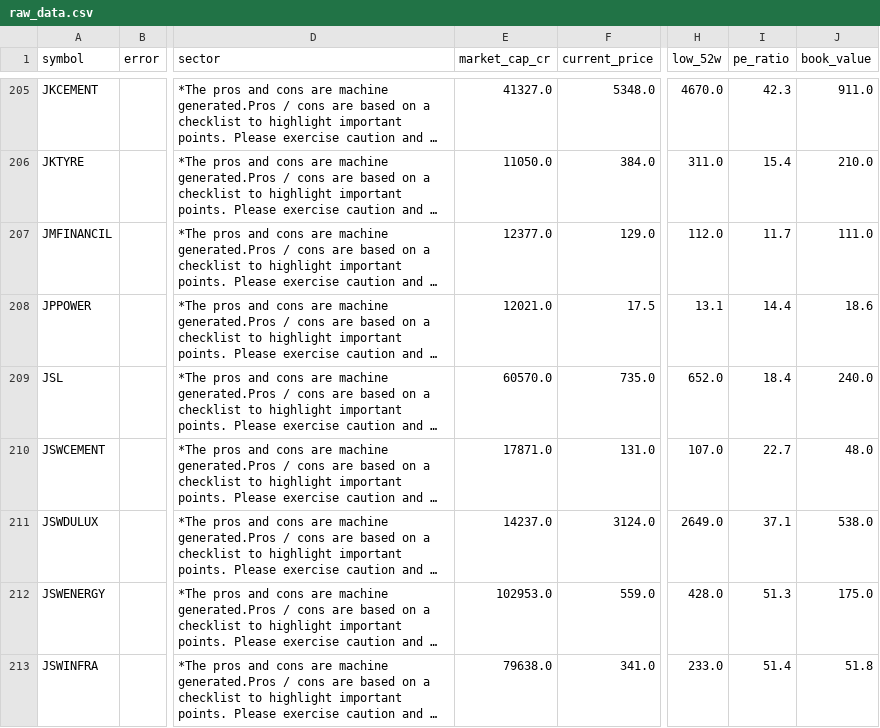
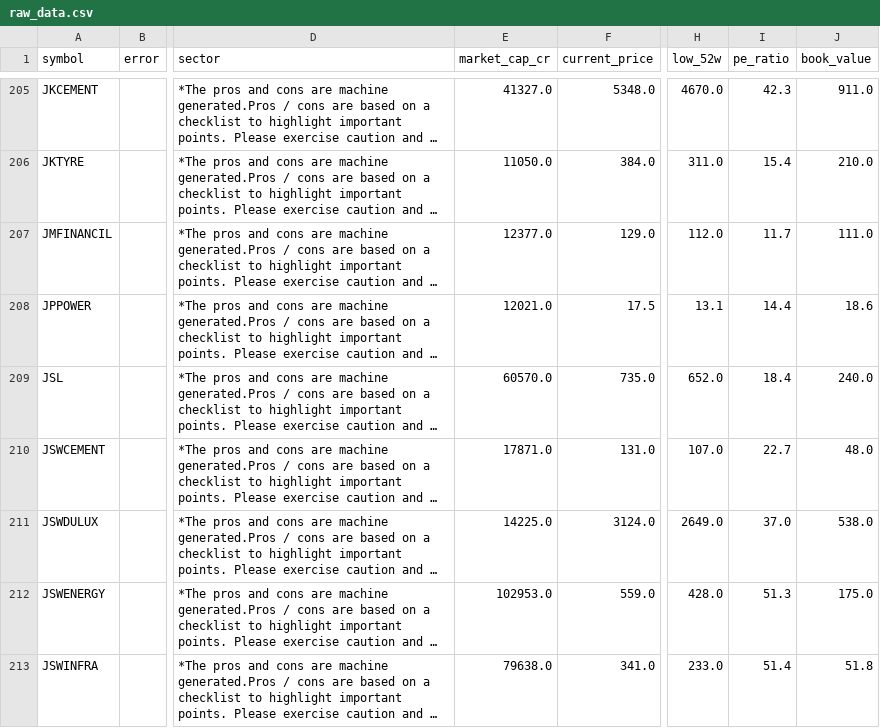
Before and after one commit to jaggadhruv/multibagger-scanner-india, a CSV file: raw_data.csv, drawn as a sheet; only a part is shown, gaps mark what is left out; long unchanged cells end in …; the diff names each change by its address in the sheet, - before the commit and + after, or states it on an @@ line.

```diff
--- a/raw_data.csv
+++ b/raw_data.csv
-E211 (market_cap_cr): 14237.0
+E211 (market_cap_cr): 14225.0
-I211 (pe_ratio): 37.1
+I211 (pe_ratio): 37.0
```
Also changed, not shown: 5 other files.
